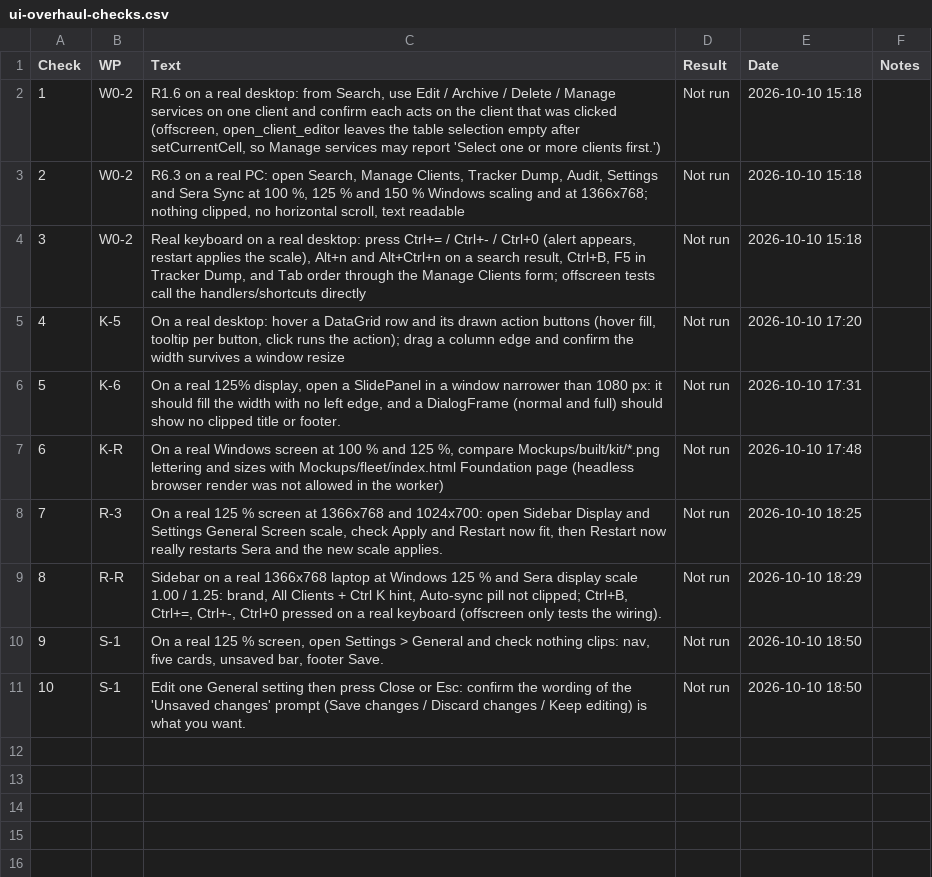
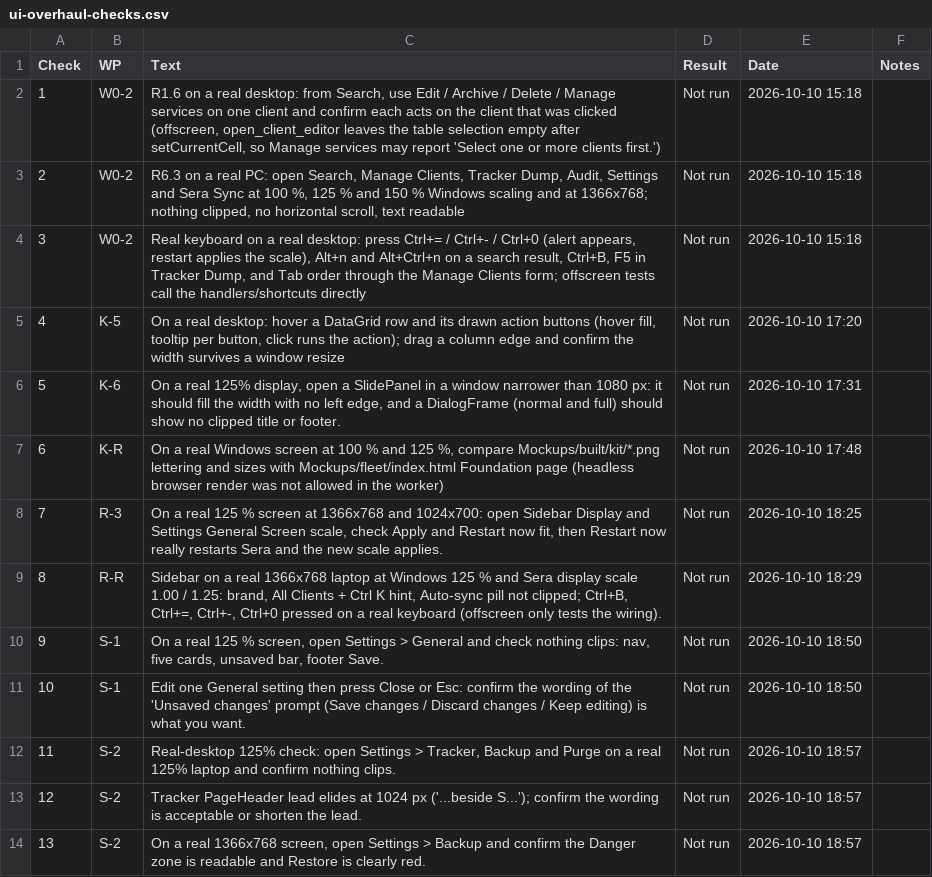
Before and after one commit to NexCardel/Project_Sera, a CSV file: Mockups/overhaul/ui-overhaul-checks.csv, drawn as a sheet; the diff names each change by its address in the sheet, - before the commit and + after, or states it on an @@ line.

```diff
--- a/Mockups/overhaul/ui-overhaul-checks.csv
+++ b/Mockups/overhaul/ui-overhaul-checks.csv
+row 12: 11 | S-2 | Real-desktop 125% check: open Settings > Tracker, Backup and Purge on a real 125% laptop and confirm nothing clips. | Not run | 2026-10-10 18:57
+row 13: 12 | S-2 | Tracker PageHeader lead elides at 1024 px ('...beside S...'); confirm the wording is acceptable or shorten the lead. | Not run | 2026-10-10 18:57
+row 14: 13 | S-2 | On a real 1366x768 screen, open Settings > Backup and confirm the Danger zone is readable and Restore is clearly red. | Not run | 2026-10-10 18:57
```
Also changed, not shown: Mockups/overhaul/ui-overhaul-decisions.csv, Mockups/overhaul/ui-overhaul-runs.csv, 19 other files.
